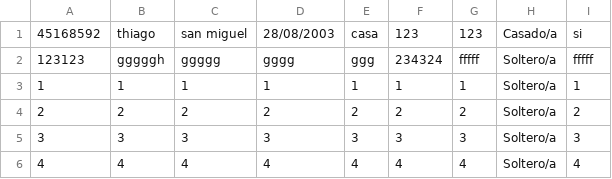
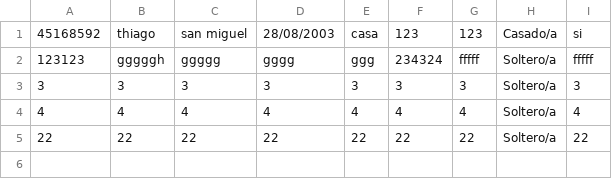
Before and after one commit to DeianT/tallerPOO, a CSV file: Pacientes.csv, drawn as a sheet; removed rows and columns are numbered as before the commit, all else as after; the diff names each change by its address in the sheet, - before the commit and + after, or states it on an @@ line.

Commit message:
registro paciente

```diff
--- a/Pacientes.csv
+++ b/Pacientes.csv
-row 3: 1 | 1 | 1 | 1 | 1 | 1 | 1 | Soltero/a | 1
-row 4: 2 | 2 | 2 | 2 | 2 | 2 | 2 | Soltero/a | 2
+row 5: 22 | 22 | 22 | 22 | 22 | 22 | 22 | Soltero/a | 22
```
Also changed, not shown: 13 other files.
